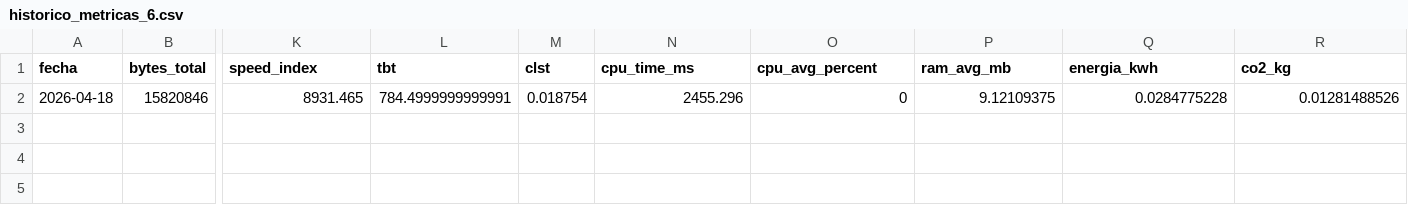
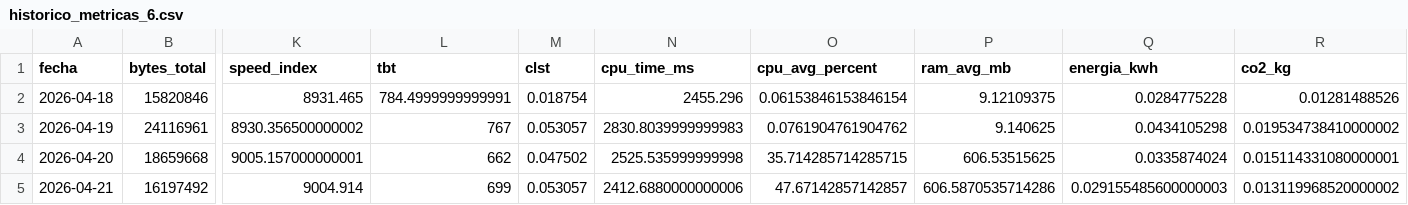
Before and after one commit to Asmhodeus/proyecto_da, a CSV file: historico_metricas_6.csv, drawn as a sheet; only a part is shown, gaps mark what is left out; rows hold the shown columns only; the diff names each change by its address in the sheet, - before the commit and + after, or states it on an @@ line.

```diff
--- a/historico_metricas_6.csv
+++ b/historico_metricas_6.csv
-O2 (cpu_avg_percent): 0
+O2 (cpu_avg_percent): 0.06153846153846154
+row 3: 2026-04-19 | 24116961 | 8930.356500000002 | 767 | 0.053057 | 2830.8039999999983 | 0.0761904761904762 | 9.140625 | 0.0434105298 | 0.019534738410000002
+row 4: 2026-04-20 | 18659668 | 9005.157000000001 | 662 | 0.047502 | 2525.535999999998 | 35.714285714285715 | 606.53515625 | 0.0335874024 | 0.015114331080000001
+row 5: 2026-04-21 | 16197492 | 9004.914 | 699 | 0.053057 | 2412.6880000000006 | 47.67142857142857 | 606.5870535714286 | 0.029155485600000003 | 0.013119968520000002
```
Also changed, not shown: historico_metricas.csv, historico_metricas_10.csv, 7 other files.
